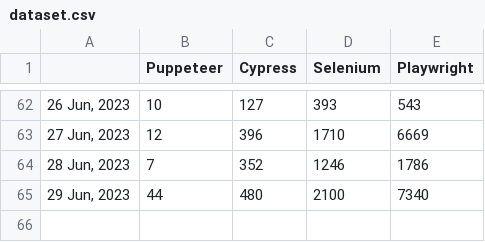
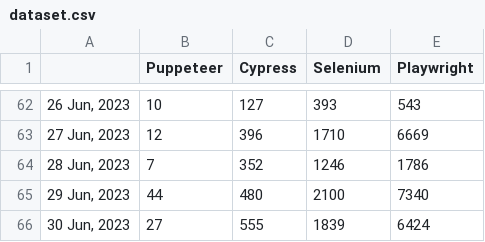
Before and after one commit to bonigarcia/job-tracker, a CSV file: docs/dataset.csv, drawn as a sheet; only a part is shown, gaps mark what is left out; the diff names each change by its address in the sheet, - before the commit and + after, or states it on an @@ line.

Commit message:
Include new record in dataset (Fri Jun 30 00:50:38 UTC 2023)

```diff
--- a/docs/dataset.csv
+++ b/docs/dataset.csv
+row 66: 30 Jun, 2023 | 27 | 555 | 1839 | 6424
```
